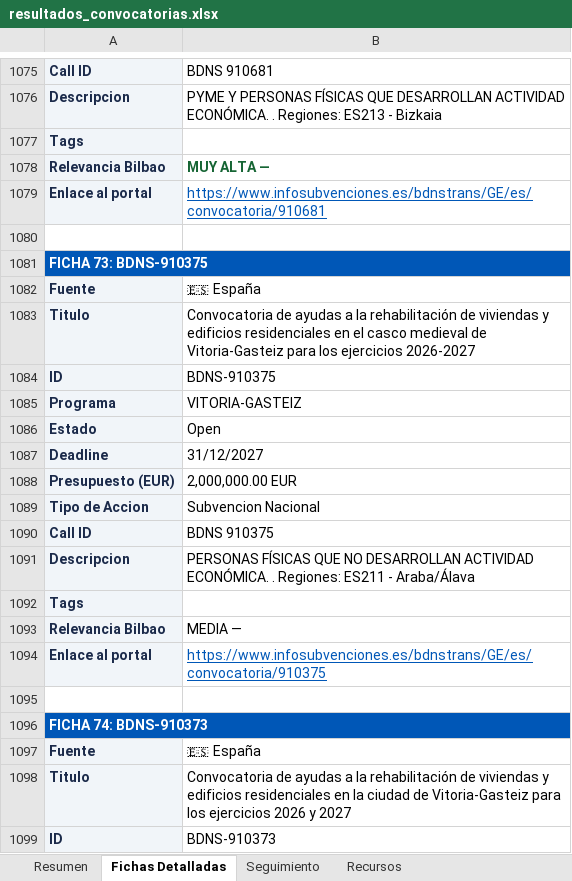
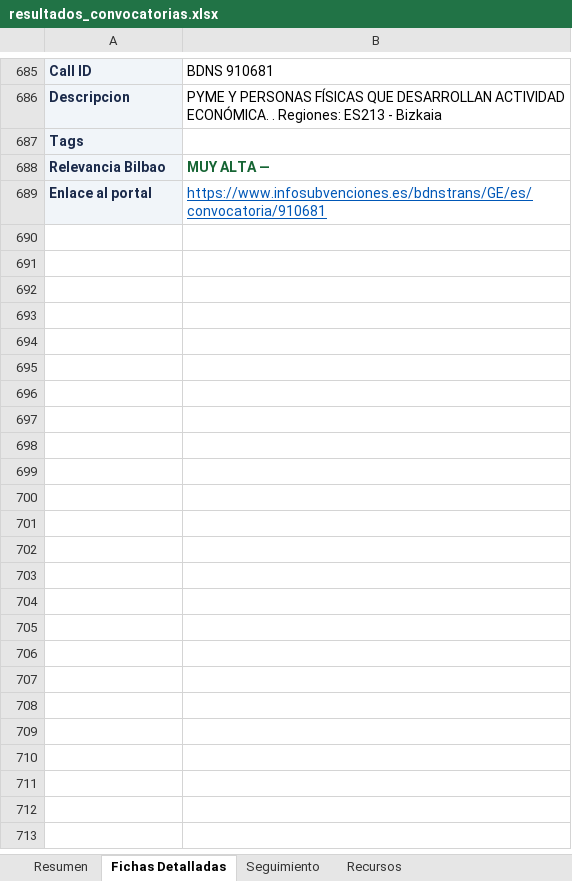
Before and after one commit to haguirre-lab/eu-funding-radar, an Excel workbook: docs/resultados_convocatorias.xlsx, sheet Fichas Detalladas, drawn as a sheet; only a part is shown, gaps mark what is left out; values as stored, in another font and other column widths than the file's, no borders; removed rows and columns are numbered as before the commit, all else as after; the diff covers the shown part only; the diff names each change by its address in the sheet, - before the commit and + after, or states it on an @@ line.

```diff
--- a/docs/resultados_convocatorias.xlsx (sheet Fichas Detalladas)
+++ b/docs/resultados_convocatorias.xlsx (sheet Fichas Detalladas)
-row 1080: (empty)
-row 1081: FICHA 73: BDNS-910375
-row 1082: Fuente | 🇪🇸 España
-row 1083: Titulo | Convocatoria de ayudas a la rehabilitación de viviendas y edificios residenciales en el casco medieval de Vitoria-Gasteiz para los ejercicios 2026-2027
-row 1084: ID | BDNS-910375
-row 1085: Programa | VITORIA-GASTEIZ
-row 1086: Estado | Open
-row 1087: Deadline | 31/12/2027
-row 1088: Presupuesto (EUR) | 2,000,000.00 EUR
-row 1089: Tipo de Accion | Subvencion Nacional
-row 1090: Call ID | BDNS 910375
-row 1091: Descripcion | PERSONAS FÍSICAS QUE NO DESARROLLAN ACTIVIDAD ECONÓMICA. . Regiones: ES211 - Araba/Álava
-row 1092: Tags
-row 1093: Relevancia Bilbao | MEDIA —
-row 1094: Enlace al portal | https://www.infosubvenciones.es/bdnstrans/GE/es/convocatoria/910375
-row 1095: (empty)
-row 1096: FICHA 74: BDNS-910373
-row 1097: Fuente | 🇪🇸 España
-row 1098: Titulo | Convocatoria de ayudas a la rehabilitación de viviendas y edificios residenciales en la ciudad de Vitoria-Gasteiz para los ejercicios 2026 y 2027
-row 1099: ID | BDNS-910373
```
Also changed, not shown: 8 added rows, 528 removed rows, 10 moved rows, 63 edited cells and cell formats elsewhere in this sheet, sheet Resumen, sheet Seguimiento, 3 other files.
